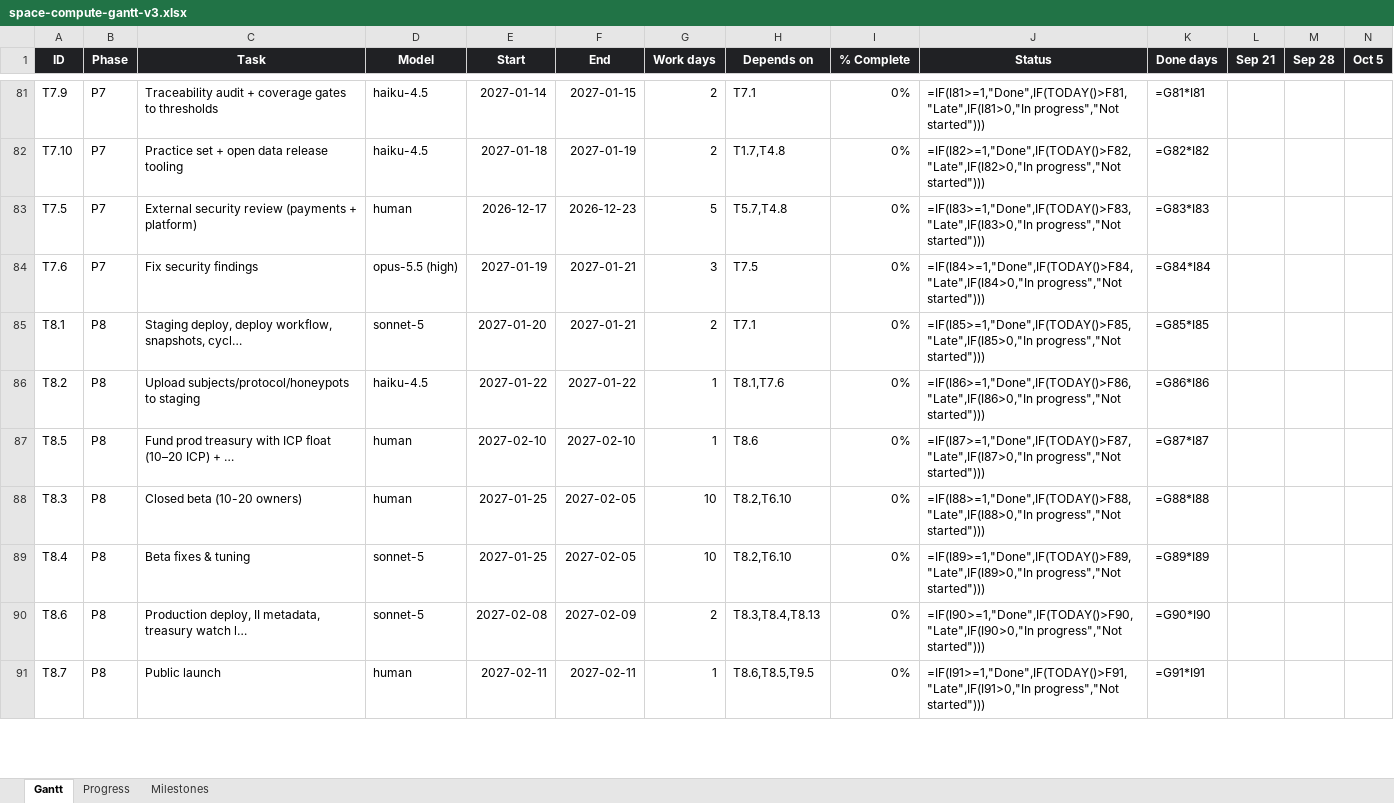
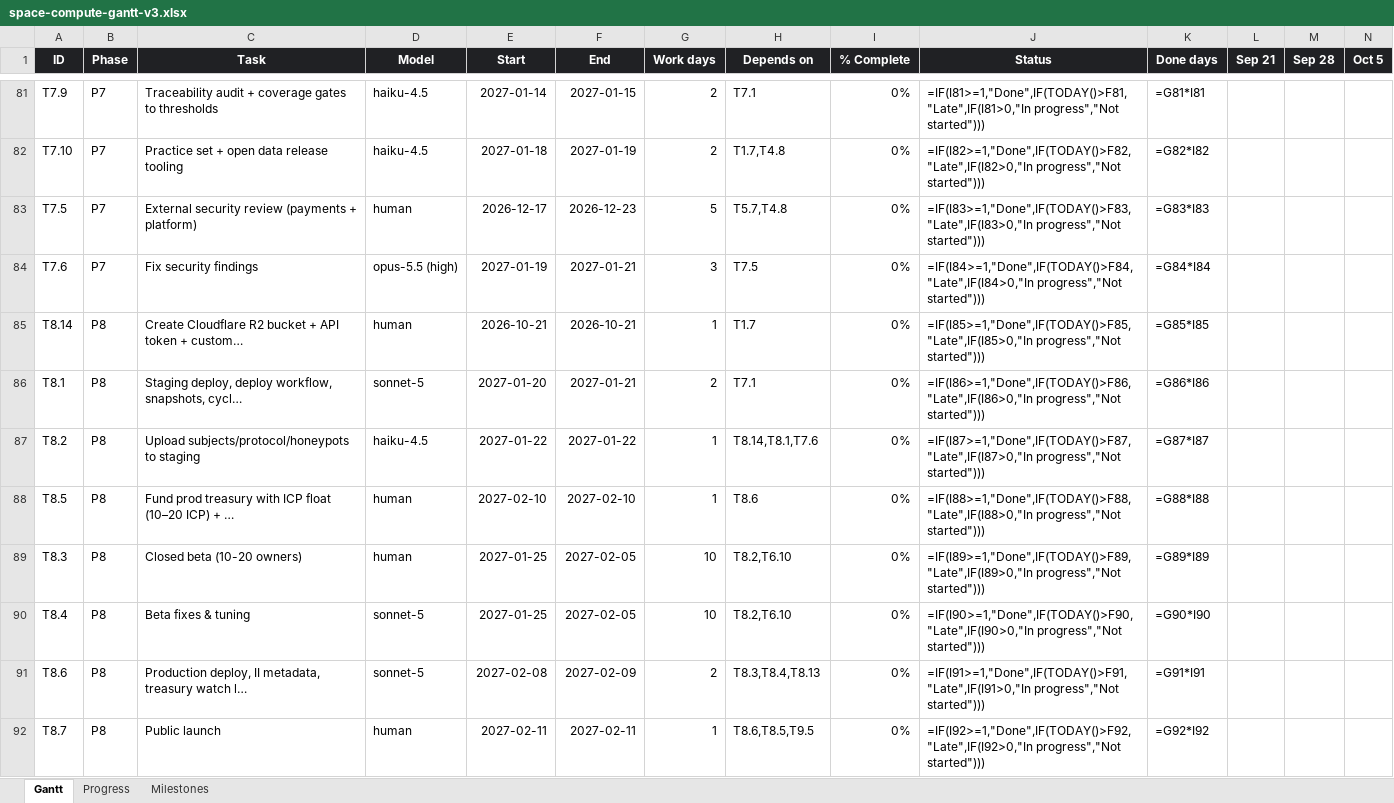
Before and after one commit to andreij6/space-compute, an Excel workbook: docs/space-compute-gantt-v3.xlsx, sheet Gantt, drawn as a sheet; only a part is shown, gaps mark what is left out; values as stored, in another font and other column widths than the file's, no borders; formulas without a stored value are shown as written; conditional formats not drawn; addresses are those after the commit; rows hold the shown columns only; the diff covers the shown part only; the diff names each change by its address in the sheet, - before the commit and + after, or states it on an @@ line.

```diff
--- a/docs/space-compute-gantt-v3.xlsx (sheet Gantt)
+++ b/docs/space-compute-gantt-v3.xlsx (sheet Gantt)
+row 85: T8.14 | P8 | Create Cloudflare R2 bucket + API token + custom… | human | 2026-10-21 | 2026-10-21 | 1 | T1.7 | 0% | =IF(I85>=1,"Done",IF(TODAY()>F85,"Late",IF(I85>0,"In progress","Not started"))) | =G85*I85
-J86 (Status): =IF(I85>=1,"Done",IF(TODAY()>F85,"Late",IF(I85>0,"In progress","Not started")))
+J86 (Status): =IF(I86>=1,"Done",IF(TODAY()>F86,"Late",IF(I86>0,"In progress","Not started")))
-K86 (Done days): =G85*I85
+K86 (Done days): =G86*I86
-H87 (Depends on): T8.1,T7.6
+H87 (Depends on): T8.14,T8.1,T7.6
-J87 (Status): =IF(I86>=1,"Done",IF(TODAY()>F86,"Late",IF(I86>0,"In progress","Not started")))
+J87 (Status): =IF(I87>=1,"Done",IF(TODAY()>F87,"Late",IF(I87>0,"In progress","Not started")))
-K87 (Done days): =G86*I86
+K87 (Done days): =G87*I87
-J88 (Status): =IF(I87>=1,"Done",IF(TODAY()>F87,"Late",IF(I87>0,"In progress","Not started")))
+J88 (Status): =IF(I88>=1,"Done",IF(TODAY()>F88,"Late",IF(I88>0,"In progress","Not started")))
-K88 (Done days): =G87*I87
+K88 (Done days): =G88*I88
-J89 (Status): =IF(I88>=1,"Done",IF(TODAY()>F88,"Late",IF(I88>0,"In progress","Not started")))
+J89 (Status): =IF(I89>=1,"Done",IF(TODAY()>F89,"Late",IF(I89>0,"In progress","Not started")))
-K89 (Done days): =G88*I88
+K89 (Done days): =G89*I89
-J90 (Status): =IF(I89>=1,"Done",IF(TODAY()>F89,"Late",IF(I89>0,"In progress","Not started")))
+J90 (Status): =IF(I90>=1,"Done",IF(TODAY()>F90,"Late",IF(I90>0,"In progress","Not started")))
-K90 (Done days): =G89*I89
+K90 (Done days): =G90*I90
-J91 (Status): =IF(I90>=1,"Done",IF(TODAY()>F90,"Late",IF(I90>0,"In progress","Not started")))
+J91 (Status): =IF(I91>=1,"Done",IF(TODAY()>F91,"Late",IF(I91>0,"In progress","Not started")))
-K91 (Done days): =G90*I90
+K91 (Done days): =G91*I91
-J92 (Status): =IF(I91>=1,"Done",IF(TODAY()>F91,"Late",IF(I91>0,"In progress","Not started")))
+J92 (Status): =IF(I92>=1,"Done",IF(TODAY()>F92,"Late",IF(I92>0,"In progress","Not started")))
-K92 (Done days): =G91*I91
+K92 (Done days): =G92*I92
```
Also changed, not shown: 19 edited cells elsewhere in this sheet, sheet Progress, 3 other files.
